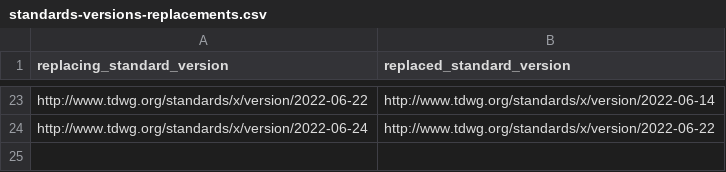
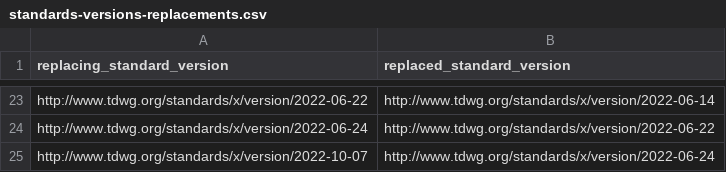
Before and after one commit to camiplata/rs.tdwg.org, a CSV file: standards-versions/standards-versions-replacements.csv, drawn as a sheet; only a part is shown, gaps mark what is left out.

```diff
--- a/standards-versions/standards-versions-replacements.csv
+++ b/standards-versions/standards-versions-replacements.csv
@@ -24 +24,2 @@ http://www.tdwg.org/standards/x/version/2022-06-22,http://www.tdwg.org/standards
 http://www.tdwg.org/standards/x/version/2022-06-24,http://www.tdwg.org/standards/x/version/2022-06-22
+http://www.tdwg.org/standards/x/version/2022-10-07,http://www.tdwg.org/standards/x/version/2022-06-24
```
Also changed, not shown: standards-versions/standards-versions-parts.csv, standards-versions/standards-versions.csv, 18 other files.
